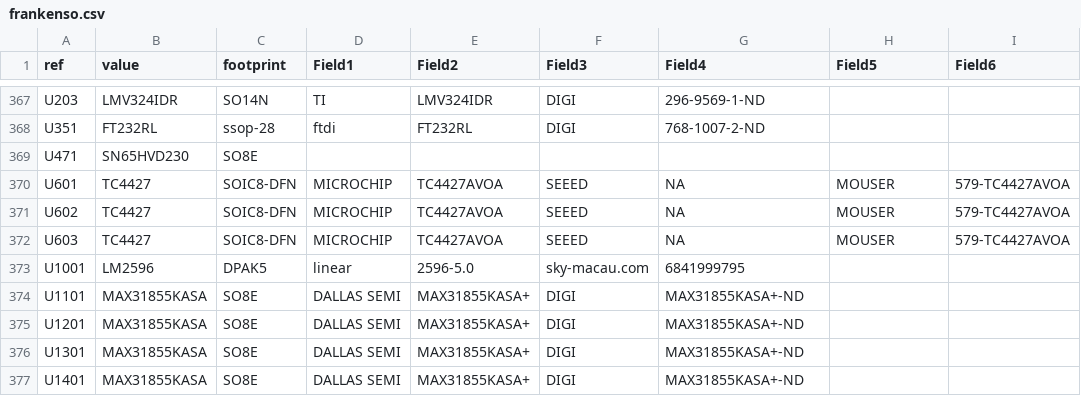
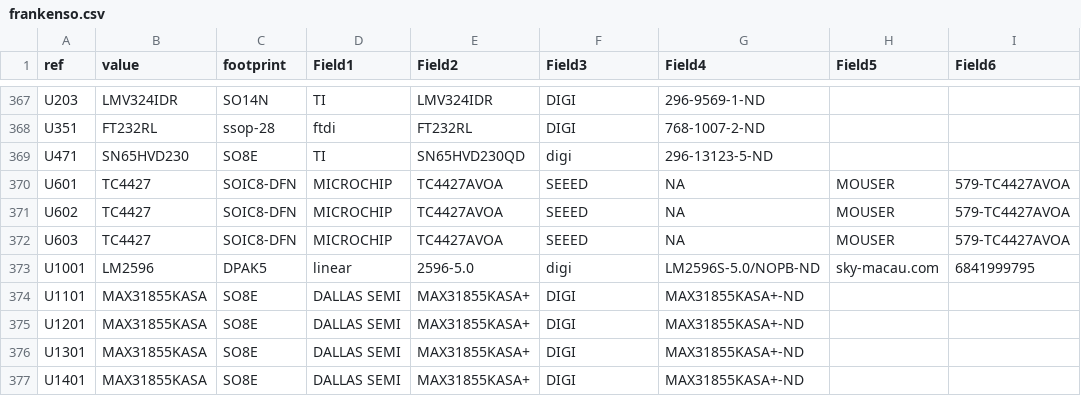
Before and after one commit to glocklueng/rusefi, a CSV file: trunk/hardware/frankenso/frankenso.csv, drawn as a sheet; only a part is shown, gaps mark what is left out; the diff covers the shown part only; the diff names each change by its address in the sheet, - before the commit and + after, or states it on an @@ line.

```diff
--- a/trunk/hardware/frankenso/frankenso.csv
+++ b/trunk/hardware/frankenso/frankenso.csv
-D369 (Field1): (empty)
+D369 (Field1): TI
-E369 (Field2): (empty)
+E369 (Field2): SN65HVD230QD
-F369 (Field3): (empty)
+F369 (Field3): digi
-G369 (Field4): (empty)
+G369 (Field4): 296-13123-5-ND
-F373 (Field3): sky-macau.com
+F373 (Field3): digi
-G373 (Field4): 6841999795
+G373 (Field4): LM2596S-5.0/NOPB-ND
-H373 (Field5): (empty)
+H373 (Field5): sky-macau.com
-I373 (Field6): (empty)
+I373 (Field6): 6841999795
```
Also changed, not shown: 54 edited cells elsewhere in this file, 14 other files.
